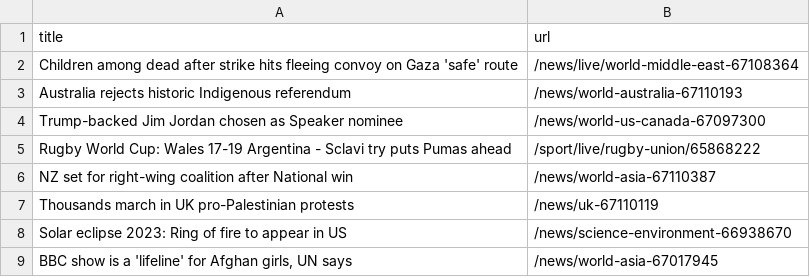
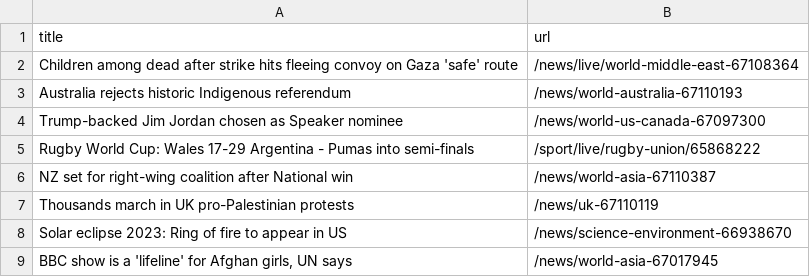
Before and after one commit to jsoma/automatic-scraper-bbc, a CSV file: bbc.csv, drawn as a sheet; only a part is shown.

```diff
--- a/bbc.csv
+++ b/bbc.csv
@@ -4,3 +4,3 @@ Australia rejects historic Indigenous referendum,/news/world-australia-67110193
 Trump-backed Jim Jordan chosen as Speaker nominee,/news/world-us-canada-67097300
-Rugby World Cup: Wales 17-19 Argentina - Sclavi try puts Pumas ahead,/sport/live/rugby-union/65868222
+Rugby World Cup: Wales 17-29 Argentina - Pumas into semi-finals,/sport/live/rugby-union/65868222
 NZ set for right-wing coalition after National win,/news/world-asia-67110387
```
